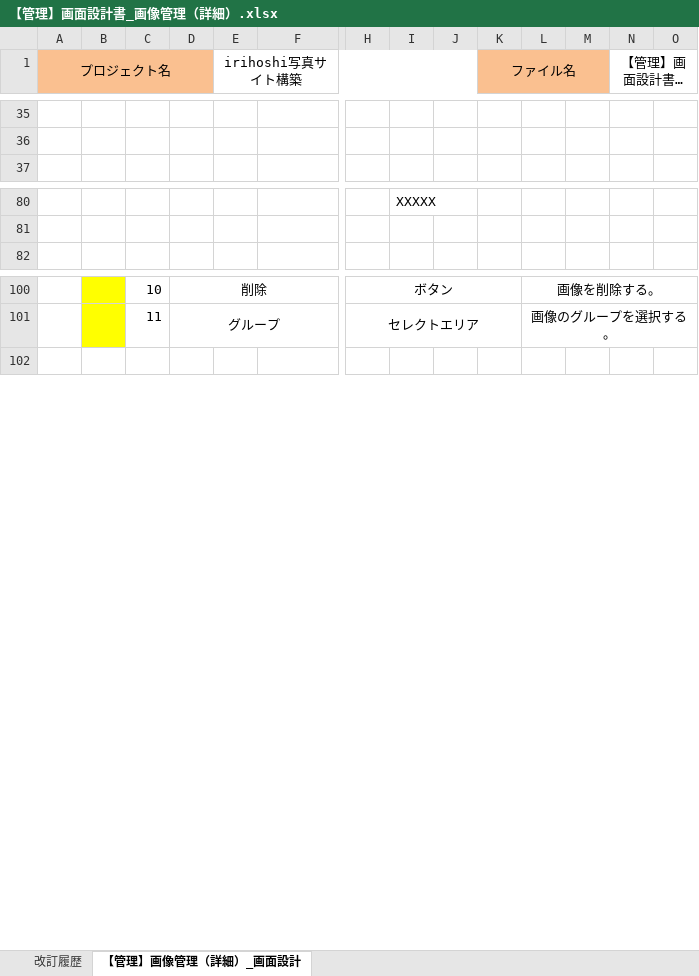
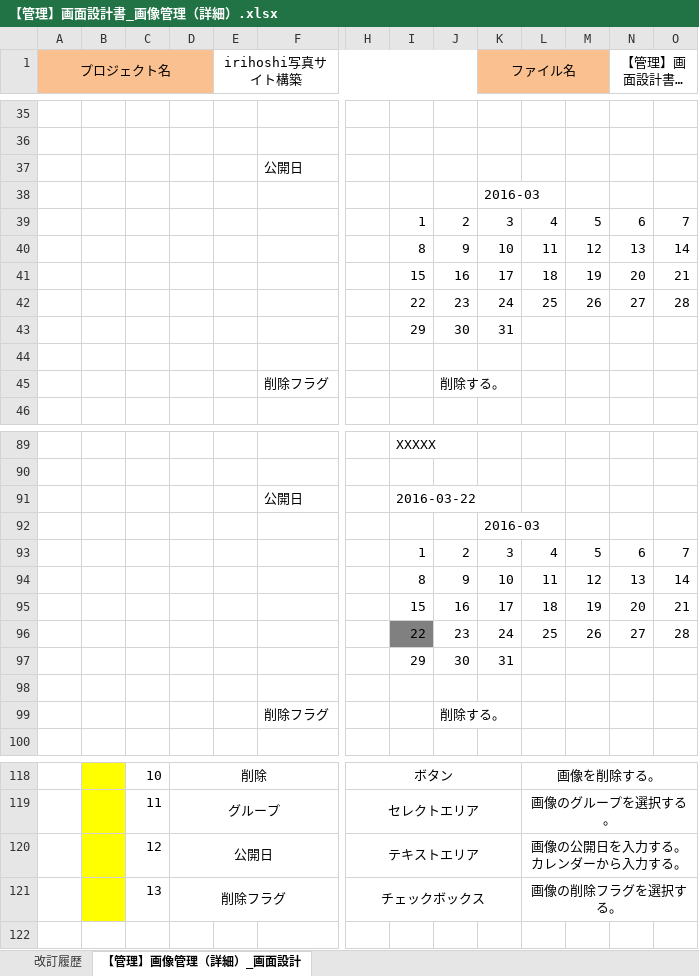
Before and after one commit to irihoshi/sekkeisyo, an Excel workbook: 【管理】画面設計書_画像管理（詳細）.xlsx, sheet 【管理】画像管理（詳細）_画面設計, drawn as a sheet; only a part is shown, gaps mark what is left out; long unchanged cells end in …; values as stored, in another font and other column widths than the file's, no borders; charts and pictures not drawn; rows hold the shown columns only; the diff covers the shown part only; the diff names each change by its address in the sheet, - before the commit and + after, or states it on an @@ line.

```diff
--- a/【管理】画面設計書_画像管理（詳細）.xlsx (sheet 【管理】画像管理（詳細）_画面設計)
+++ b/【管理】画面設計書_画像管理（詳細）.xlsx (sheet 【管理】画像管理（詳細）_画面設計)
+row 37:  |  |  |  |  | 公開日
+row 38:  |  |  |  |  |  |  |  |  | 2016-03
+row 39:  |  |  |  |  |  |  | 1 | 2 | 3 | 4 | 5 | 6 | 7
+row 40:  |  |  |  |  |  |  | 8 | 9 | 10 | 11 | 12 | 13 | 14
+row 41:  |  |  |  |  |  |  | 15 | 16 | 17 | 18 | 19 | 20 | 21
+row 42:  |  |  |  |  |  |  | 22 | 23 | 24 | 25 | 26 | 27 | 28
+row 43:  |  |  |  |  |  |  | 29 | 30 | 31
+row 44: (empty)
+row 45:  |  |  |  |  | 削除フラグ |  |  | 削除する。
+row 91:  |  |  |  |  | 公開日 |  | 2016-03-22
+row 92:  |  |  |  |  |  |  |  |  | 2016-03
+row 93:  |  |  |  |  |  |  | 1 | 2 | 3 | 4 | 5 | 6 | 7
+row 94:  |  |  |  |  |  |  | 8 | 9 | 10 | 11 | 12 | 13 | 14
+row 95:  |  |  |  |  |  |  | 15 | 16 | 17 | 18 | 19 | 20 | 21
+row 96:  |  |  |  |  |  |  | 22 | 23 | 24 | 25 | 26 | 27 | 28
+row 97:  |  |  |  |  |  |  | 29 | 30 | 31
+row 98: (empty)
+row 99:  |  |  |  |  | 削除フラグ |  |  | 削除する。
+row 120:  |  | 12 | 公開日 |  |  | テキストエリア |  |  |  | 画像の公開日を入力する。カレンダーから入力する。
+row 121:  |  | 13 | 削除フラグ |  |  | チェックボックス |  |  |  | 画像の削除フラグを選択する。
```
Also changed, not shown: 2 added rows and 1 edited cell elsewhere in this sheet, charts or pictures, 【管理】画面設計書_画像管理（一覧）.xlsx, 2 other files.
